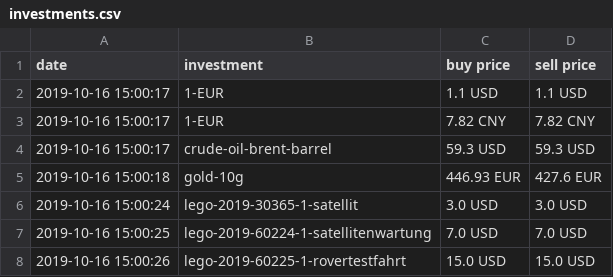
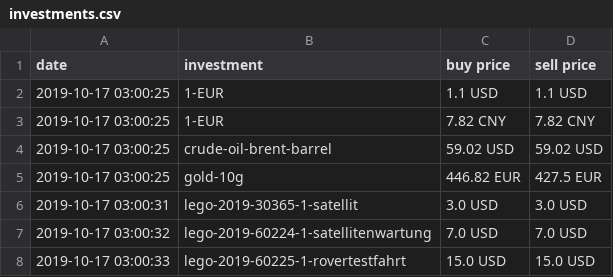
Before and after one commit to ooz/zeitgeist, a CSV file: investments.csv, drawn as a sheet.

```diff
--- a/investments.csv
+++ b/investments.csv
@@ -1,8 +1,8 @@
 date, investment, buy price, sell price
-2019-10-16 15:00:17, 1-EUR, 1.1 USD, 1.1 USD
-2019-10-16 15:00:17, 1-EUR, 7.82 CNY, 7.82 CNY
-2019-10-16 15:00:17, crude-oil-brent-barrel, 59.3 USD, 59.3 USD
-2019-10-16 15:00:18, gold-10g, 446.93 EUR, 427.6 EUR
-2019-10-16 15:00:24, lego-2019-30365-1-satellit, 3.0 USD, 3.0 USD
-2019-10-16 15:00:25, lego-2019-60224-1-satellitenwartung, 7.0 USD, 7.0 USD
-2019-10-16 15:00:26, lego-2019-60225-1-rovertestfahrt, 15.0 USD, 15.0 USD
+2019-10-17 03:00:25, 1-EUR, 1.1 USD, 1.1 USD
+2019-10-17 03:00:25, 1-EUR, 7.82 CNY, 7.82 CNY
+2019-10-17 03:00:25, crude-oil-brent-barrel, 59.02 USD, 59.02 USD
+2019-10-17 03:00:25, gold-10g, 446.82 EUR, 427.5 EUR
+2019-10-17 03:00:31, lego-2019-30365-1-satellit, 3.0 USD, 3.0 USD
+2019-10-17 03:00:32, lego-2019-60224-1-satellitenwartung, 7.0 USD, 7.0 USD
+2019-10-17 03:00:33, lego-2019-60225-1-rovertestfahrt, 15.0 USD, 15.0 USD
```
Also changed, not shown: 1 other file.
